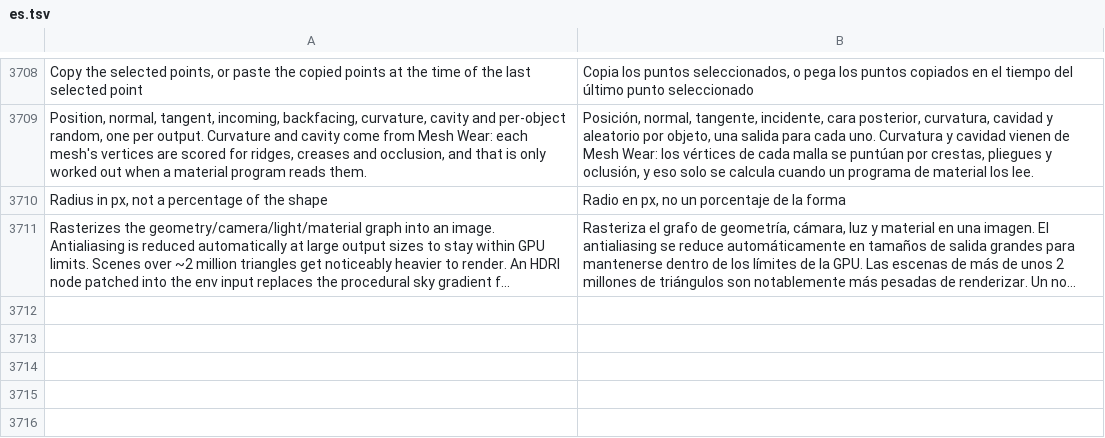
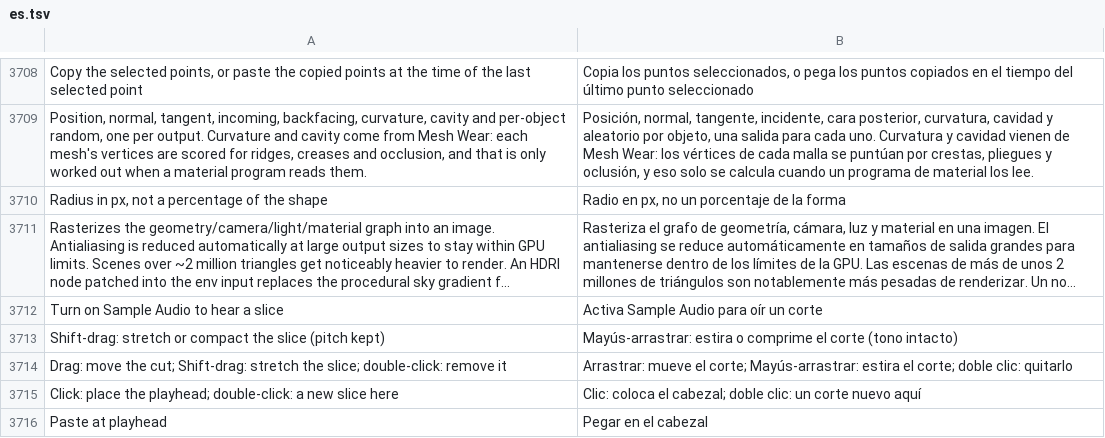
Before and after one commit to n1m21n/Infinite, a TSV file: resources/lang/es.tsv, drawn as a sheet; only a part is shown, gaps mark what is left out; long unchanged cells end in …; the diff names each change by its address in the sheet, - before the commit and + after, or states it on an @@ line.

```diff
--- a/resources/lang/es.tsv
+++ b/resources/lang/es.tsv
+row 3712: Turn on Sample Audio to hear a slice | Activa Sample Audio para oír un corte
+row 3713: Shift-drag: stretch or compact the slice (pitch kept) | Mayús-arrastrar: estira o comprime el corte (tono intacto)
+row 3714: Drag: move the cut; Shift-drag: stretch the slice; double-click: remove it | Arrastrar: mueve el corte; Mayús-arrastrar: estira el corte; doble clic: quitarlo
+row 3715: Click: place the playhead; double-click: a new slice here | Clic: coloca el cabezal; doble clic: un corte nuevo aquí
+row 3716: Paste at playhead | Pegar en el cabezal
```
Also changed, not shown: resources/lang/de.tsv, resources/lang/ja.tsv, 2 other files.
